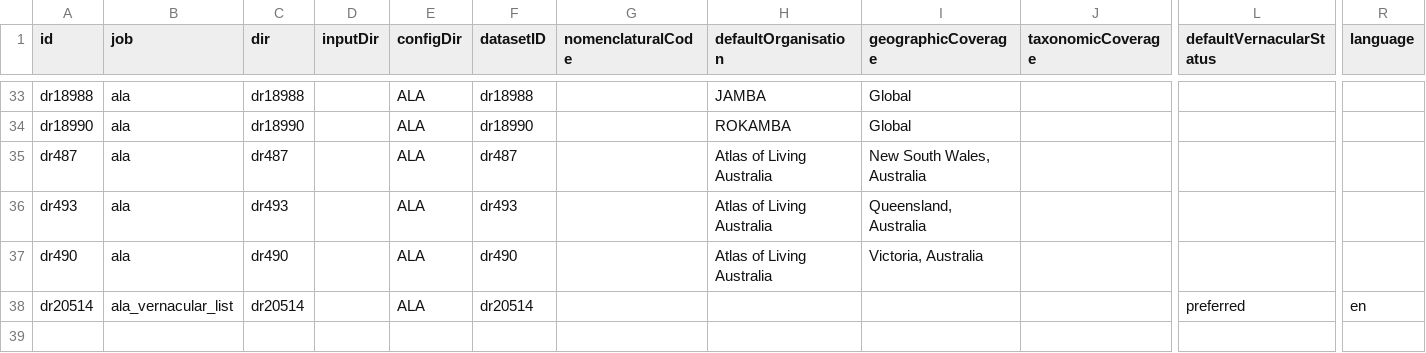
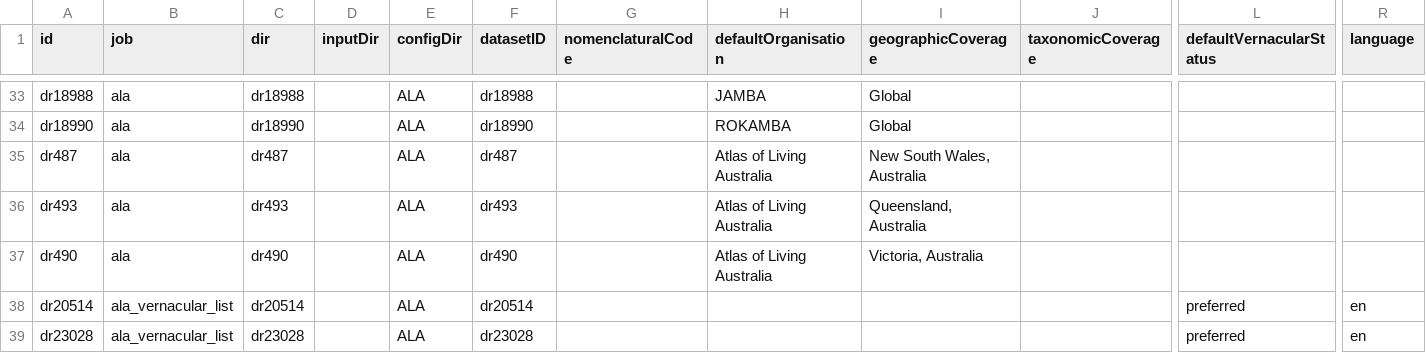
Before and after one commit to AtlasOfLivingAustralia/name-preprocessing, a CSV file: data/config/sources.csv, drawn as a sheet; only a part is shown, gaps mark what is left out; rows hold the shown columns only; the diff names each change by its address in the sheet, - before the commit and + after, or states it on an @@ line.

Commit message:
Removed commercial species from APNI file Added state vernacular names list to sources (dr23028) Added preferred vernacular as synonym for vernacularName.

```diff
--- a/data/config/sources.csv
+++ b/data/config/sources.csv
+row 39: dr23028 | ala_vernacular_list | dr23028 |  | ALA | dr23028 |  |  |  |  | preferred | en
```
Also changed, not shown: 2 other files.
